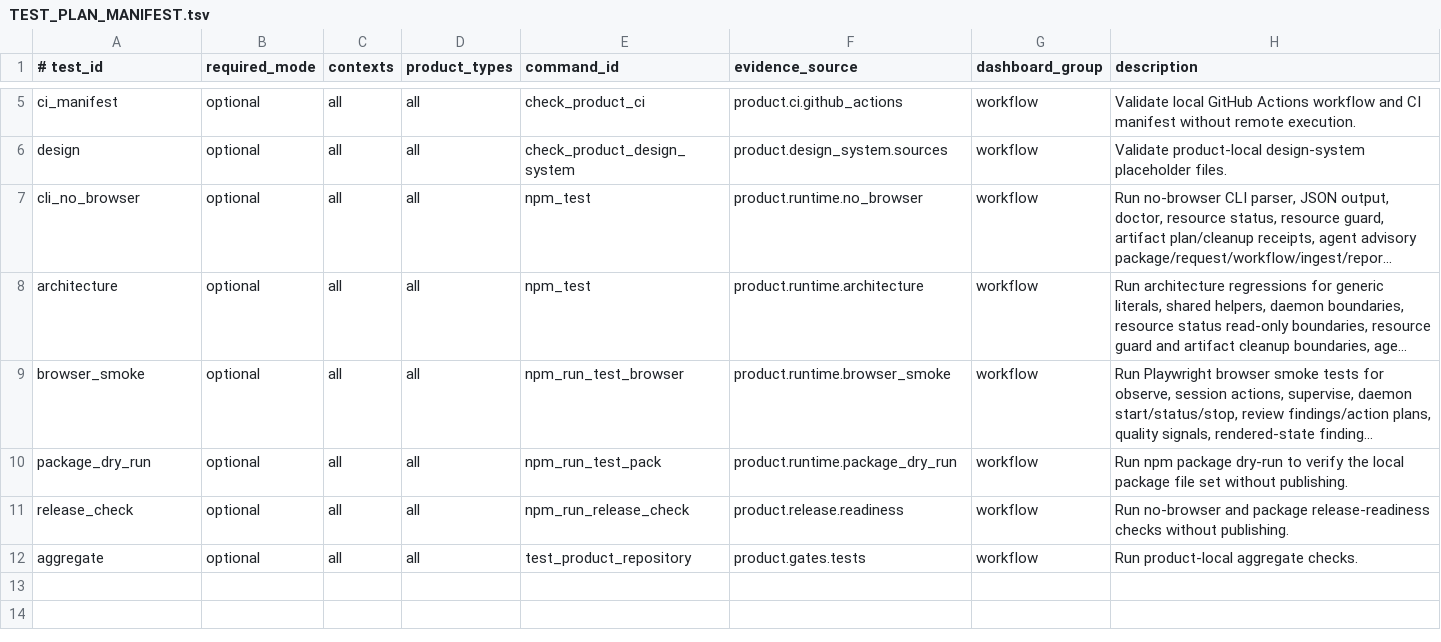
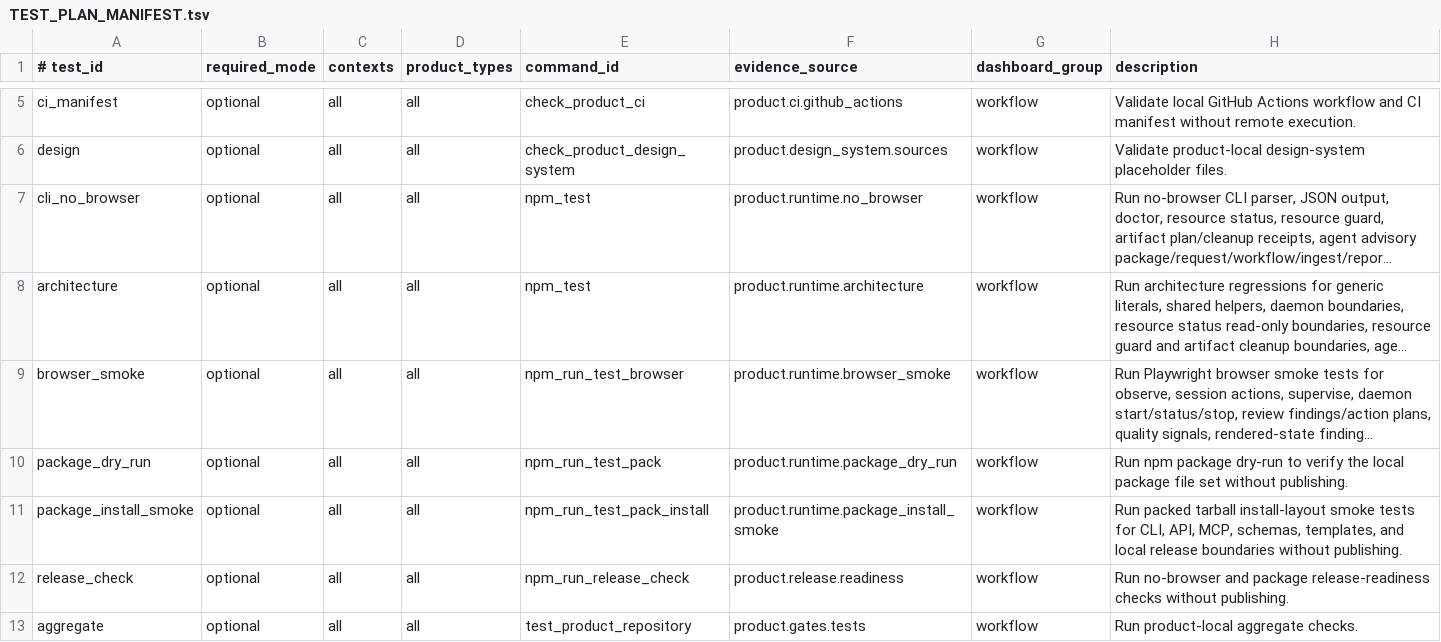
Before and after one commit to xxxMasahiro/browser-debug-cli, a TSV file: ops/TEST_PLAN_MANIFEST.tsv, drawn as a sheet; only a part is shown, gaps mark what is left out; long unchanged cells end in …; the diff names each change by its address in the sheet, - before the commit and + after, or states it on an @@ line.

Commit message:
Add packed install release smoke

```diff
--- a/ops/TEST_PLAN_MANIFEST.tsv
+++ b/ops/TEST_PLAN_MANIFEST.tsv
+row 11: package_install_smoke | optional | all | all | npm_run_test_pack_install | product.runtime.package_install_smoke | workflow | Run packed tarball install-layout smoke tests for CLI, API, MCP, schemas, templates, and local release boundaries without publishing.
```
Also changed, not shown: ops/PRODUCT_MANIFEST.tsv, 20 other files.
